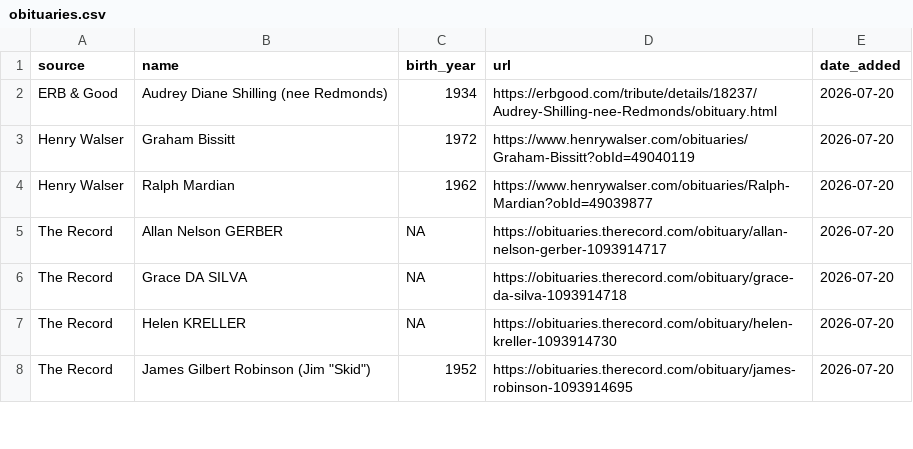
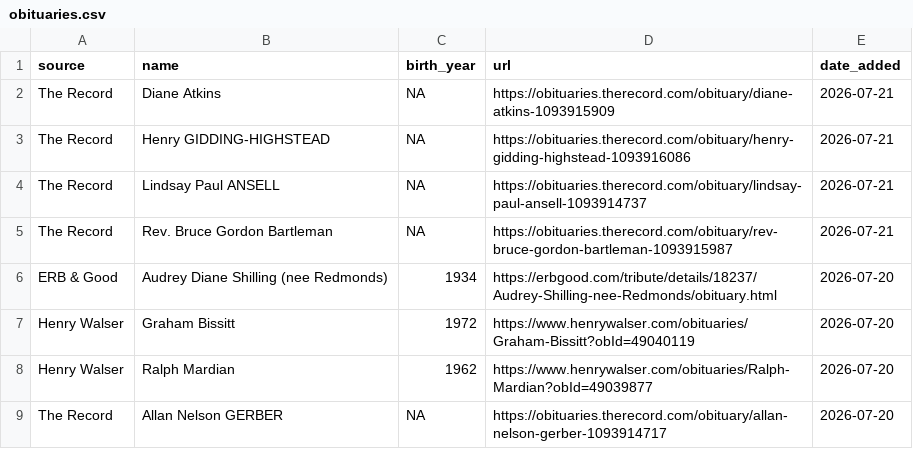
Before and after one commit to gpberber/waterloo-region-obituaries, a CSV file: data/obituaries.csv, drawn as a sheet; only a part is shown; the shorter side is filled out with more unchanged rows.

```diff
--- a/data/obituaries.csv
+++ b/data/obituaries.csv
@@ -1,2 +1,6 @@
 source,name,birth_year,url,date_added
+The Record,Diane Atkins,NA,https://obituaries.therecord.com/obituary/diane-atkins-1093915909,2026-07-21
+The Record,Henry GIDDING-HIGHSTEAD,NA,https://obituaries.therecord.com/obituary/henry-gidding-highstead-1093916086,2026-07-21
+The Record,Lindsay Paul ANSELL,NA,https://obituaries.therecord.com/obituary/lindsay-paul-ansell-1093914737,2026-07-21
+The Record,Rev. Bruce Gordon Bartleman,NA,https://obituaries.therecord.com/obituary/rev-bruce-gordon-bartleman-1093915987,2026-07-21
 ERB & Good,Audrey Diane Shilling (nee Redmonds),1934,https://erbgood.com/tribute/details/18237/Audrey-Shilling-nee-Redmonds/obituary.html,2026-07-20
```
Also changed, not shown: 1 other file.
